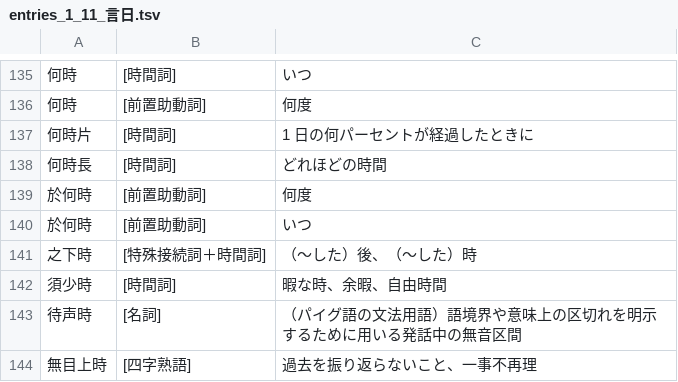
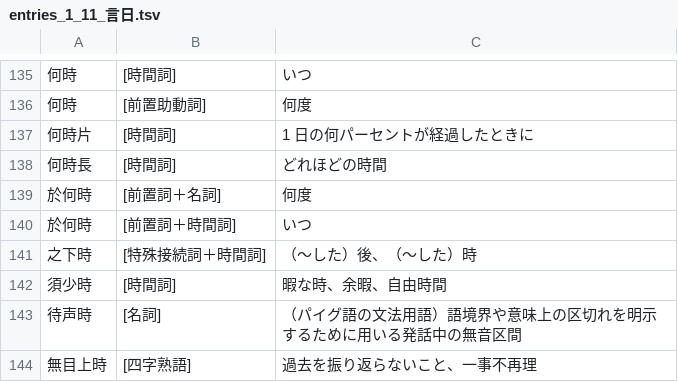
Before and after one commit to yasusho/linzklar_and_pmcp_paper_dictionary, a TSV file: entries_1_11_言日.tsv, drawn as a sheet; only a part is shown, gaps mark what is left out.

```diff
--- a/entries_1_11_言日.tsv
+++ b/entries_1_11_言日.tsv
@@ -138,4 +138,4 @@
 何時長	[時間詞]	どれほどの時間
-於何時	[前置助動詞]	何度
-於何時	[前置助動詞]	いつ
+於何時	[前置詞＋名詞]	何度
+於何時	[前置詞＋時間詞]	いつ
 之下時	[特殊接続詞＋時間詞]	（～した）後、（～した）時
```
Also changed, not shown: entries_2_11_反.tsv, 8 other files.
